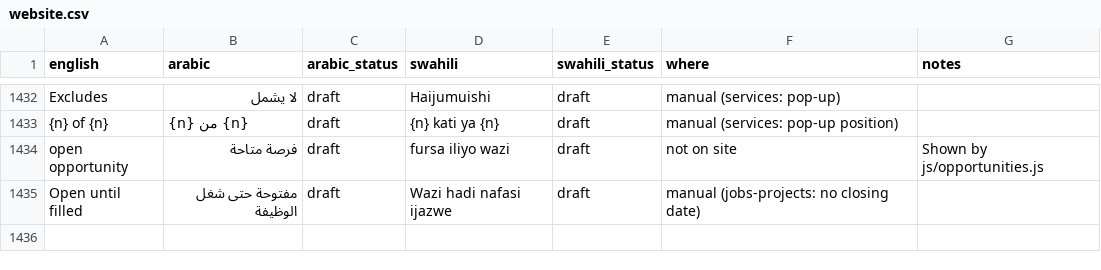
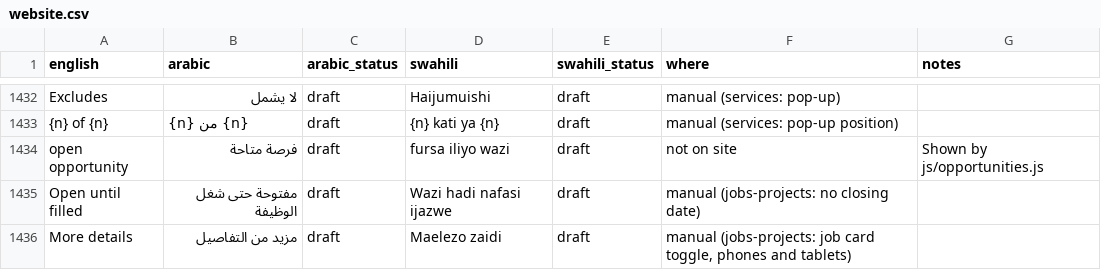
Before and after one commit to kurpeter20000/AdorWorks, a CSV file: i18n/website.csv, drawn as a sheet; only a part is shown, gaps mark what is left out; the diff names each change by its address in the sheet, - before the commit and + after, or states it on an @@ line.

```diff
--- a/i18n/website.csv
+++ b/i18n/website.csv
+row 1436: More details | مزيد من التفاصيل | draft | Maelezo zaidi | draft | manual (jobs-projects: job card toggle, phones and tablets)
```
Also changed, not shown: 24 other files.
